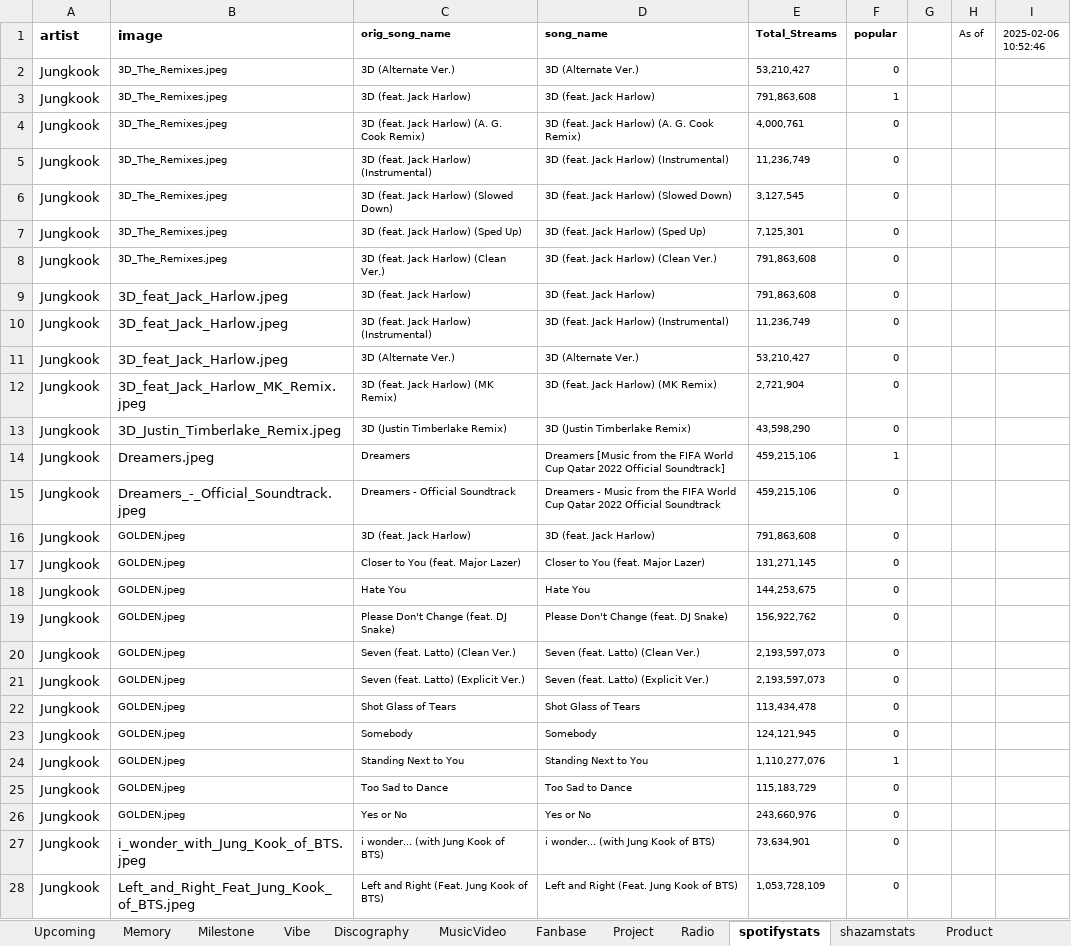
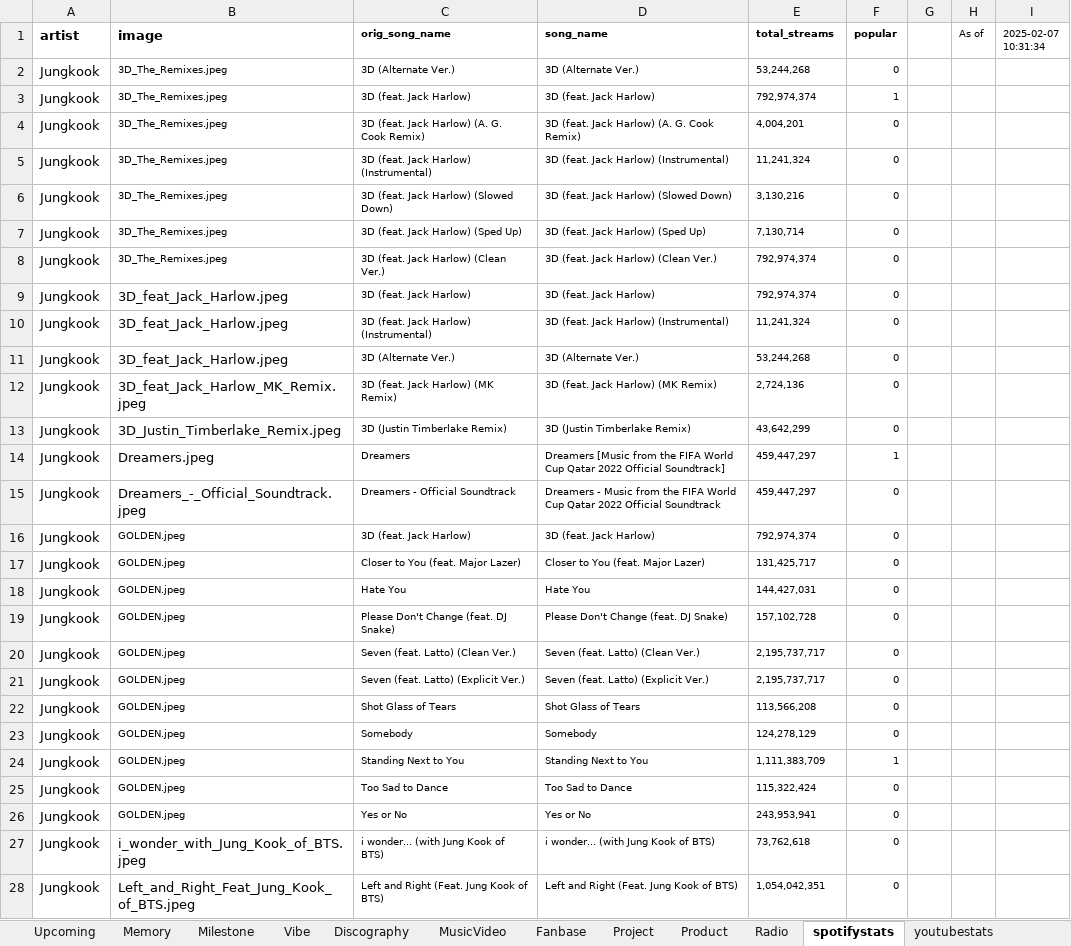
Before and after one commit to tetekoofm/taekook_universe, an Excel workbook: taekook_universe.xlsx, sheet spotifystats, drawn as a sheet; only a part is shown; values as stored, in another font and other column widths than the file's, no borders; the diff covers the shown part only; the diff names each change by its address in the sheet, - before the commit and + after, or states it on an @@ line.

```diff
--- a/taekook_universe.xlsx (sheet spotifystats)
+++ b/taekook_universe.xlsx (sheet spotifystats)
+sheet tab: youtubestats
@@ sheet tab order changed: Upcoming | Memory | Milestone | Vibe | Discography | MusicVideo | Fanbase | Project | Product | Radio | spotifystats | youtubestats @@
-E1: Total_Streams
+E1: total_streams
-I1: 2025-02-06 10:52:46
+I1: 2025-02-07 10:31:34
-E2 (total_streams): 53,210,427
+E2 (total_streams): 53,244,268
-E3 (total_streams): 791,863,608
+E3 (total_streams): 792,974,374
-E4 (total_streams): 4,000,761
+E4 (total_streams): 4,004,201
-E5 (total_streams): 11,236,749
+E5 (total_streams): 11,241,324
-E6 (total_streams): 3,127,545
+E6 (total_streams): 3,130,216
-E7 (total_streams): 7,125,301
+E7 (total_streams): 7,130,714
-E8:E9 (total_streams): 791,863,608
+E8:E9 (total_streams): 792,974,374
-E10 (total_streams): 11,236,749
+E10 (total_streams): 11,241,324
-E11 (total_streams): 53,210,427
+E11 (total_streams): 53,244,268
-E12 (total_streams): 2,721,904
+E12 (total_streams): 2,724,136
-E13 (total_streams): 43,598,290
+E13 (total_streams): 43,642,299
-E14:E15 (total_streams): 459,215,106
+E14:E15 (total_streams): 459,447,297
-E16 (total_streams): 791,863,608
+E16 (total_streams): 792,974,374
-E17 (total_streams): 131,271,145
+E17 (total_streams): 131,425,717
-E18 (total_streams): 144,253,675
+E18 (total_streams): 144,427,031
-E19 (total_streams): 156,922,762
+E19 (total_streams): 157,102,728
-E20:E21 (total_streams): 2,193,597,073
+E20:E21 (total_streams): 2,195,737,717
-E22 (total_streams): 113,434,478
+E22 (total_streams): 113,566,208
-E23 (total_streams): 124,121,945
+E23 (total_streams): 124,278,129
-E24 (total_streams): 1,110,277,076
+E24 (total_streams): 1,111,383,709
-E25 (total_streams): 115,183,729
+E25 (total_streams): 115,322,424
-E26 (total_streams): 243,660,976
+E26 (total_streams): 243,953,941
-E27 (total_streams): 73,634,901
+E27 (total_streams): 73,762,618
-E28 (total_streams): 1,053,728,109
+E28 (total_streams): 1,054,042,351
```
Also changed, not shown: 86 edited cells elsewhere in this sheet, sheet shazamstats, other sheet tabs, 9 other files.
